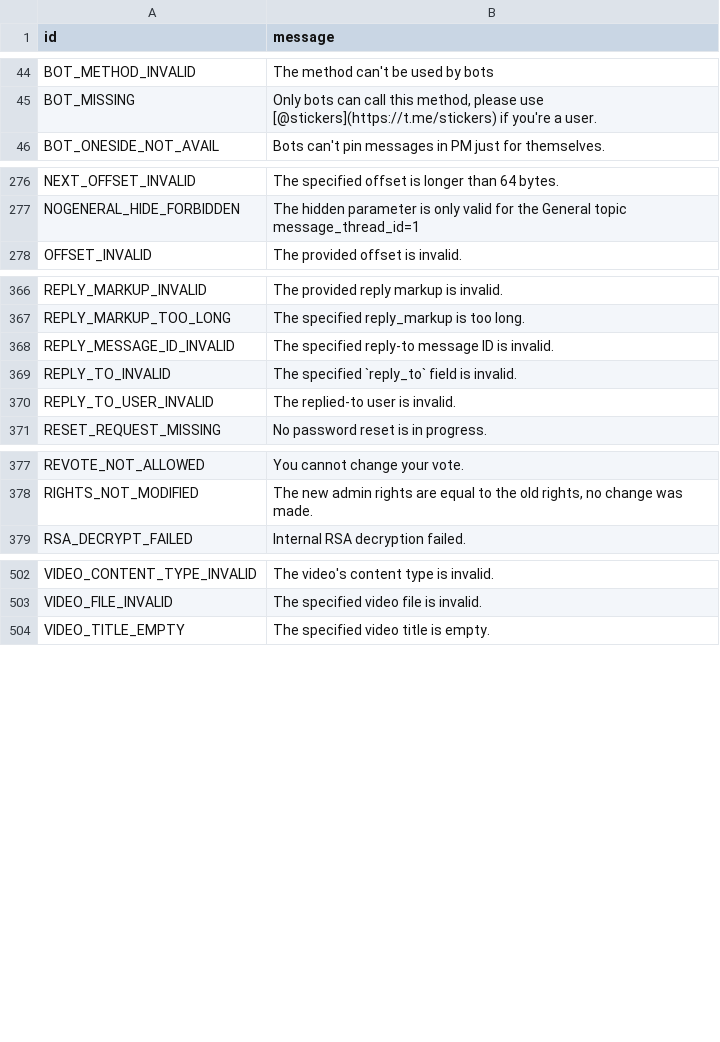
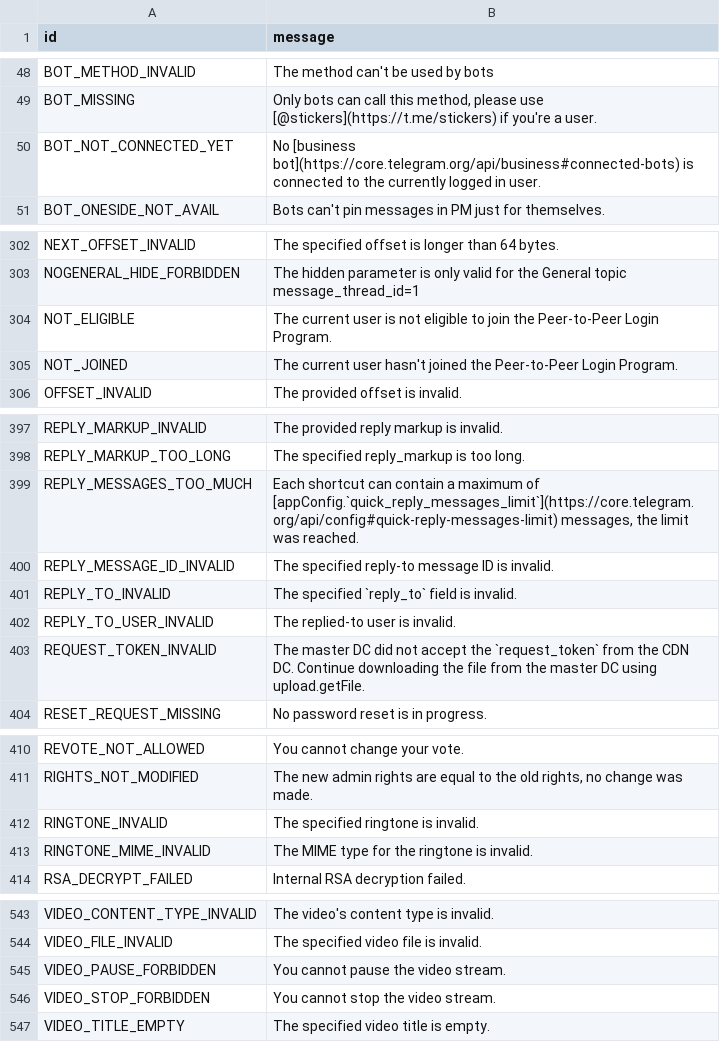
Before and after one commit to TelegramPlayground/PyroTGFork, a TSV file: compiler/errors/source/400_BAD_REQUEST.tsv, drawn as a sheet; only a part is shown, gaps mark what is left out; the diff covers the shown part only; the diff names each change by its address in the sheet, - before the commit and + after, or states it on an @@ line.

```diff
--- a/compiler/errors/source/400_BAD_REQUEST.tsv
+++ b/compiler/errors/source/400_BAD_REQUEST.tsv
+row 50: BOT_NOT_CONNECTED_YET | No [business bot](https://core.telegram.org/api/business#connected-bots) is connected to the currently logged in user.
+row 304: NOT_ELIGIBLE | The current user is not eligible to join the Peer-to-Peer Login Program.
+row 305: NOT_JOINED | The current user hasn't joined the Peer-to-Peer Login Program.
+row 399: REPLY_MESSAGES_TOO_MUCH | Each shortcut can contain a maximum of [appConfig.`quick_reply_messages_limit`](https://core.telegram.org/api/config#quick-reply-messages-limit) messages, the limit was reached.
+row 403: REQUEST_TOKEN_INVALID | The master DC did not accept the `request_token` from the CDN DC. Continue downloading the file from the master DC using upload.getFile.
+row 412: RINGTONE_INVALID | The specified ringtone is invalid.
+row 413: RINGTONE_MIME_INVALID | The MIME type for the ringtone is invalid.
+row 545: VIDEO_PAUSE_FORBIDDEN | You cannot pause the video stream.
+row 546: VIDEO_STOP_FORBIDDEN | You cannot stop the video stream.
```
Also changed, not shown: 34 added rows elsewhere in this file, compiler/errors/source/403_FORBIDDEN.tsv, compiler/errors/source/406_NOT_ACCEPTABLE.tsv, 1 other file.
